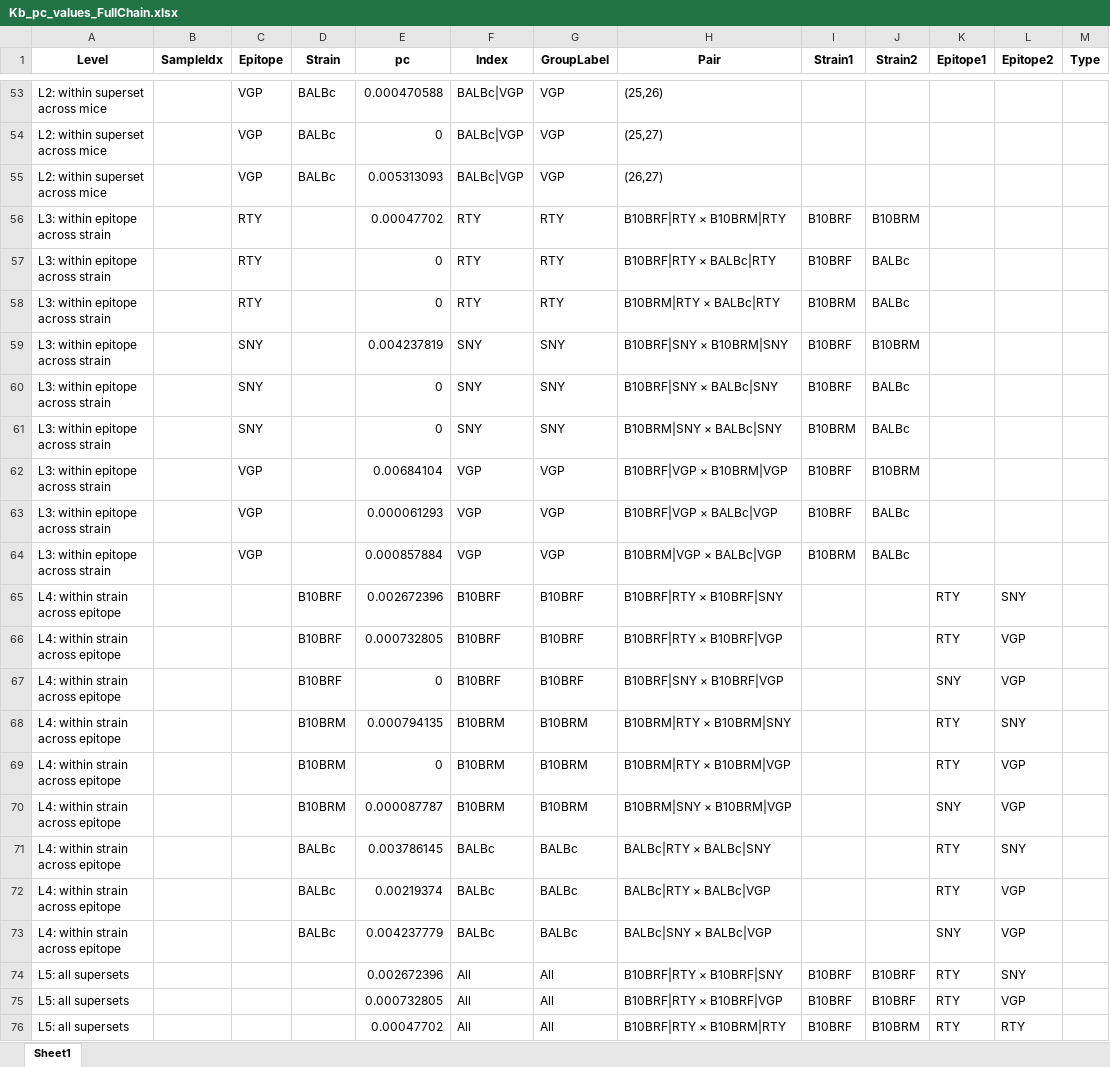
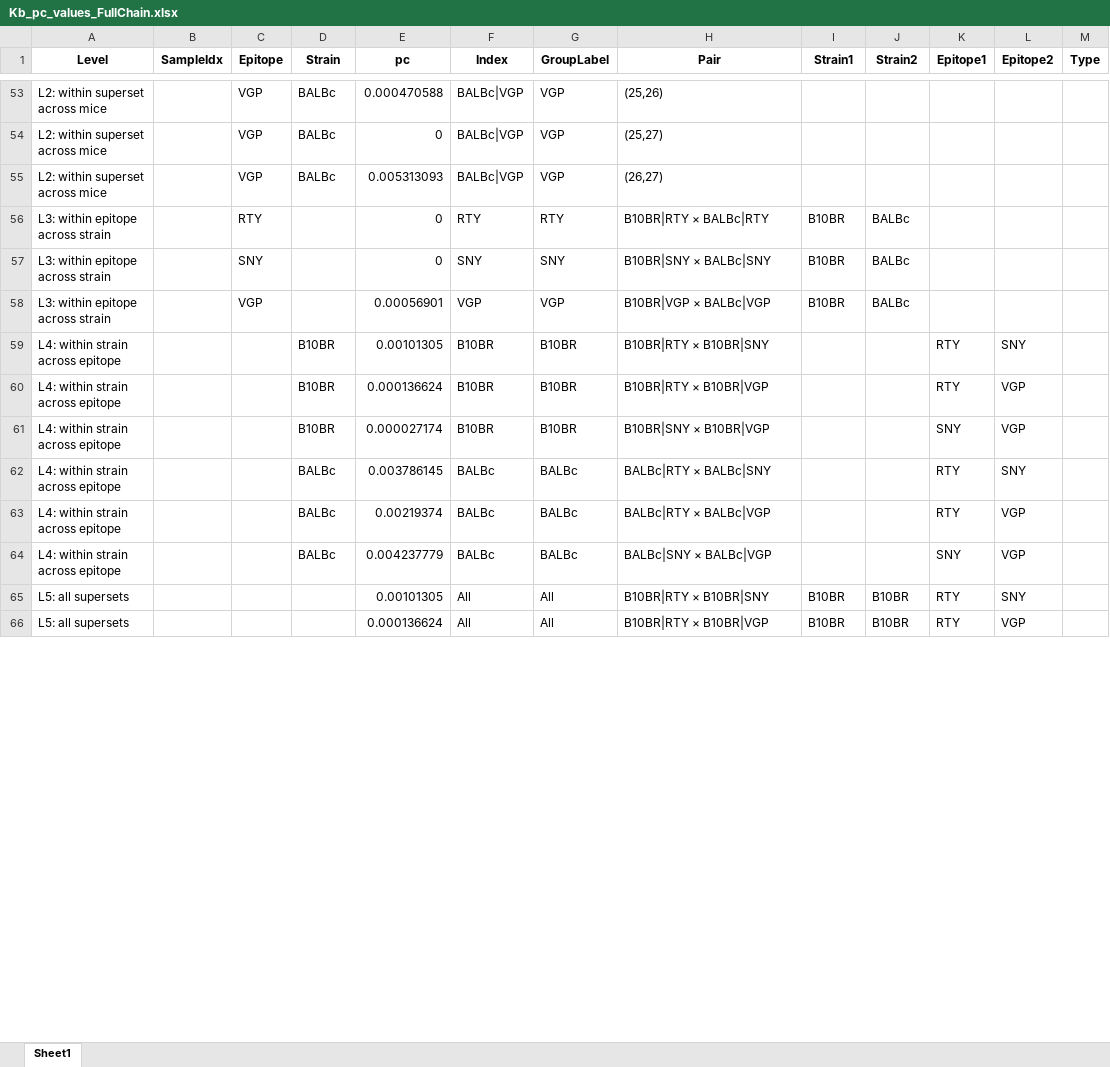
Before and after one commit to kingchalapati/Masters-Project, an Excel workbook: Final_Figures_and_Sheets_Superset/Kb_pc_values_FullChain.xlsx, sheet Sheet1, drawn as a sheet; only a part is shown, gaps mark what is left out; values as stored, in another font and other column widths than the file's, no borders; removed rows and columns are numbered as before the commit, all else as after; ↵ is a line break in a cell; the diff covers the shown part only; the diff names each change by its address in the sheet, - before the commit and + after, or states it on an @@ line.

```diff
--- a/Final_Figures_and_Sheets_Superset/Kb_pc_values_FullChain.xlsx (sheet Sheet1)
+++ b/Final_Figures_and_Sheets_Superset/Kb_pc_values_FullChain.xlsx (sheet Sheet1)
-row 56: L3: within epitope ↵ across strain |  | RTY |  | 0.00047702 | RTY | RTY | B10BRF|RTY × B10BRM|RTY | B10BRF | B10BRM
-H56 (Pair): B10BRF|RTY × BALBc|RTY
+H56 (Pair): B10BR|RTY × BALBc|RTY
-I56 (Strain1): B10BRF
+I56 (Strain1): B10BR
-row 58: L3: within epitope ↵ across strain |  | RTY |  | 0 | RTY | RTY | B10BRM|RTY × BALBc|RTY | B10BRM | BALBc
-row 59: L3: within epitope ↵ across strain |  | SNY |  | 0.004237819 | SNY | SNY | B10BRF|SNY × B10BRM|SNY | B10BRF | B10BRM
-H57 (Pair): B10BRF|SNY × BALBc|SNY
+H57 (Pair): B10BR|SNY × BALBc|SNY
-I57 (Strain1): B10BRF
+I57 (Strain1): B10BR
-row 61: L3: within epitope ↵ across strain |  | SNY |  | 0 | SNY | SNY | B10BRM|SNY × BALBc|SNY | B10BRM | BALBc
-row 62: L3: within epitope ↵ across strain |  | VGP |  | 0.00684104 | VGP | VGP | B10BRF|VGP × B10BRM|VGP | B10BRF | B10BRM
-E58 (pc): 0.000061293
+E58 (pc): 0.00056901
-H58 (Pair): B10BRF|VGP × BALBc|VGP
+H58 (Pair): B10BR|VGP × BALBc|VGP
-I58 (Strain1): B10BRF
+I58 (Strain1): B10BR
-row 64: L3: within epitope ↵ across strain |  | VGP |  | 0.000857884 | VGP | VGP | B10BRM|VGP × BALBc|VGP | B10BRM | BALBc
-D59:D61 (Strain): B10BRF
+D59:D61 (Strain): B10BR
-E59 (pc): 0.002672396
+E59 (pc): 0.00101305
-F59:F61 (Index): B10BRF
+F59:F61 (Index): B10BR
-G59:G61 (GroupLabel): B10BRF
+G59:G61 (GroupLabel): B10BR
-H59 (Pair): B10BRF|RTY × B10BRF|SNY
+H59 (Pair): B10BR|RTY × B10BR|SNY
-E60 (pc): 0.000732805
+E60 (pc): 0.000136624
-H60 (Pair): B10BRF|RTY × B10BRF|VGP
+H60 (Pair): B10BR|RTY × B10BR|VGP
-E61 (pc): 0
+E61 (pc): 0.000027174
-H61 (Pair): B10BRF|SNY × B10BRF|VGP
+H61 (Pair): B10BR|SNY × B10BR|VGP
-row 68: L4: within strain ↵ across epitope |  |  | B10BRM | 0.000794135 | B10BRM | B10BRM | B10BRM|RTY × B10BRM|SNY |  |  | RTY | SNY
-row 69: L4: within strain ↵ across epitope |  |  | B10BRM | 0 | B10BRM | B10BRM | B10BRM|RTY × B10BRM|VGP |  |  | RTY | VGP
-row 70: L4: within strain ↵ across epitope |  |  | B10BRM | 0.000087787 | B10BRM | B10BRM | B10BRM|SNY × B10BRM|VGP |  |  | SNY | VGP
-E65 (pc): 0.002672396
+E65 (pc): 0.00101305
-H65 (Pair): B10BRF|RTY × B10BRF|SNY
+H65 (Pair): B10BR|RTY × B10BR|SNY
-I65:I66 (Strain1): B10BRF
+I65:I66 (Strain1): B10BR
-J65:J66 (Strain2): B10BRF
+J65:J66 (Strain2): B10BR
-E66 (pc): 0.000732805
+E66 (pc): 0.000136624
-H66 (Pair): B10BRF|RTY × B10BRF|VGP
+H66 (Pair): B10BR|RTY × B10BR|VGP
-row 76: L5: all supersets |  |  |  | 0.00047702 | All | All | B10BRF|RTY × B10BRM|RTY | B10BRF | B10BRM | RTY | RTY
```
Also changed, not shown: 20 removed rows and 23 edited cells elsewhere in this sheet, Final_Figures_and_Sheets_Superset/Kb_pc_values_CDR3.xlsx, Final_Figures_and_Sheets_Superset/Kb_pc_values_CDR3a.xlsx, 23 other files.
